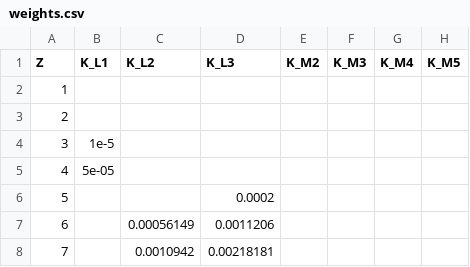
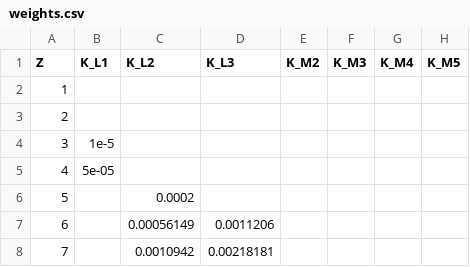
Before and after one commit to usnistgov/NeXLCore.jl, a CSV file: data/weights.csv, drawn as a sheet; only a part is shown; the diff names each change by its address in the sheet, - before the commit and + after, or states it on an @@ line.

```diff
--- a/data/weights.csv
+++ b/data/weights.csv
-C6 (K_L2): (empty)
+C6 (K_L2): 0.0002
-D6 (K_L3): 0.0002
+D6 (K_L3): (empty)
```
Also changed, not shown: 4 other files.
